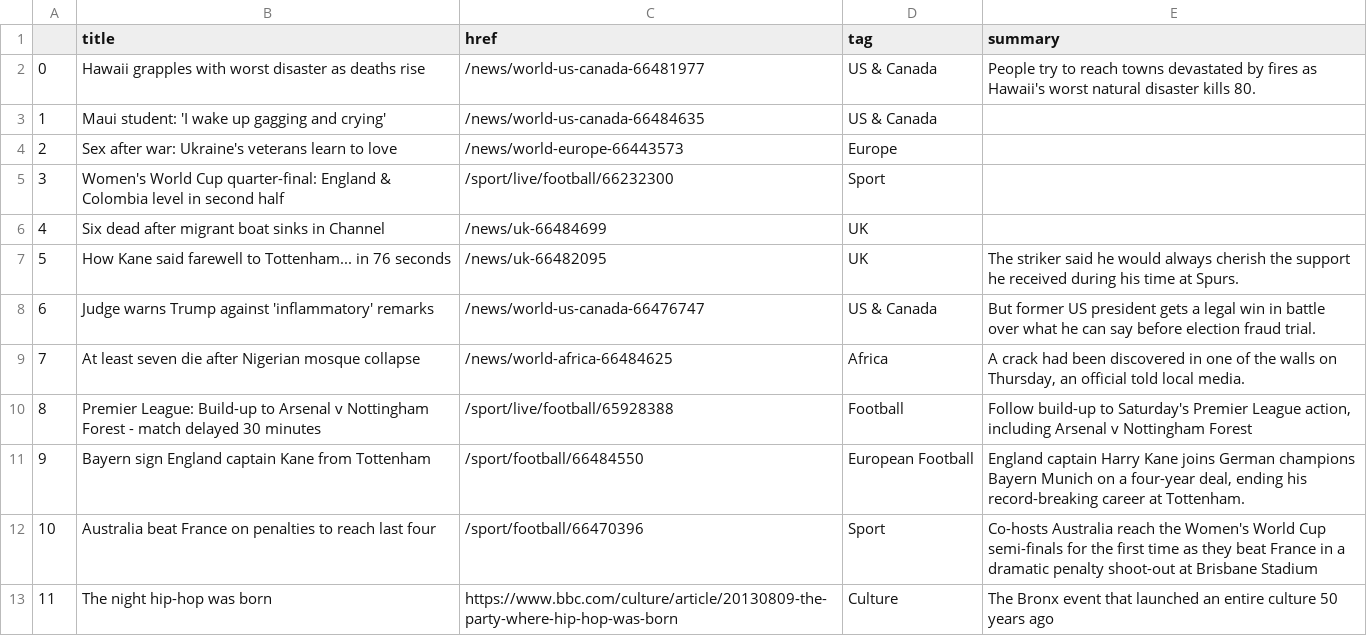
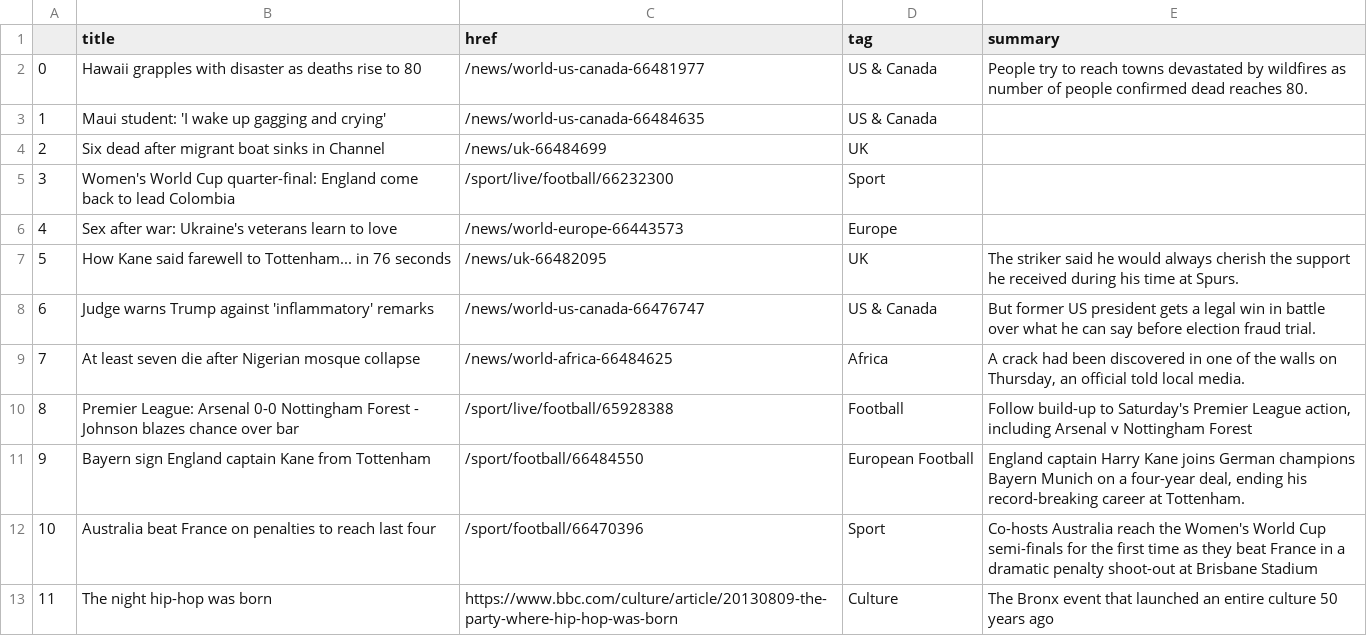
Before and after one commit to marypasciak/automatic-scraper, a CSV file: bbc-headlines.csv, drawn as a sheet; only a part is shown; removed rows and columns are numbered as before the commit, all else as after; the diff names each change by its address in the sheet, - before the commit and + after, or states it on an @@ line.

```diff
--- a/bbc-headlines.csv
+++ b/bbc-headlines.csv
-B2 (title): …grapples with worst disaster as deaths rise
+B2 (title): …grapples with disaster as deaths rise to 80
-E2 (summary): …devastated by fires as Hawaii's worst natural disaster kills 80.
+E2 (summary): …devastated by wildfires as number of people confirmed dead reaches 80.
@@ row 6 moved to row 4: 2 @@
+row 5: 3 | Women's World Cup quarter-final: England come back to lead Colombia | /sport/live/football/66232300 | Sport
@@ column A renumbered in row 6 @@
-row 5: 3 | Women's World Cup quarter-final: England & Colombia level in second half | /sport/live/football/66232300 | Sport
-B10 (title): Premier League: Build-up to Arsenal v Nottingham Forest - match delayed 30 minutes
+B10 (title): Premier League: Arsenal 0-0 Nottingham Forest - Johnson blazes chance over bar
```
